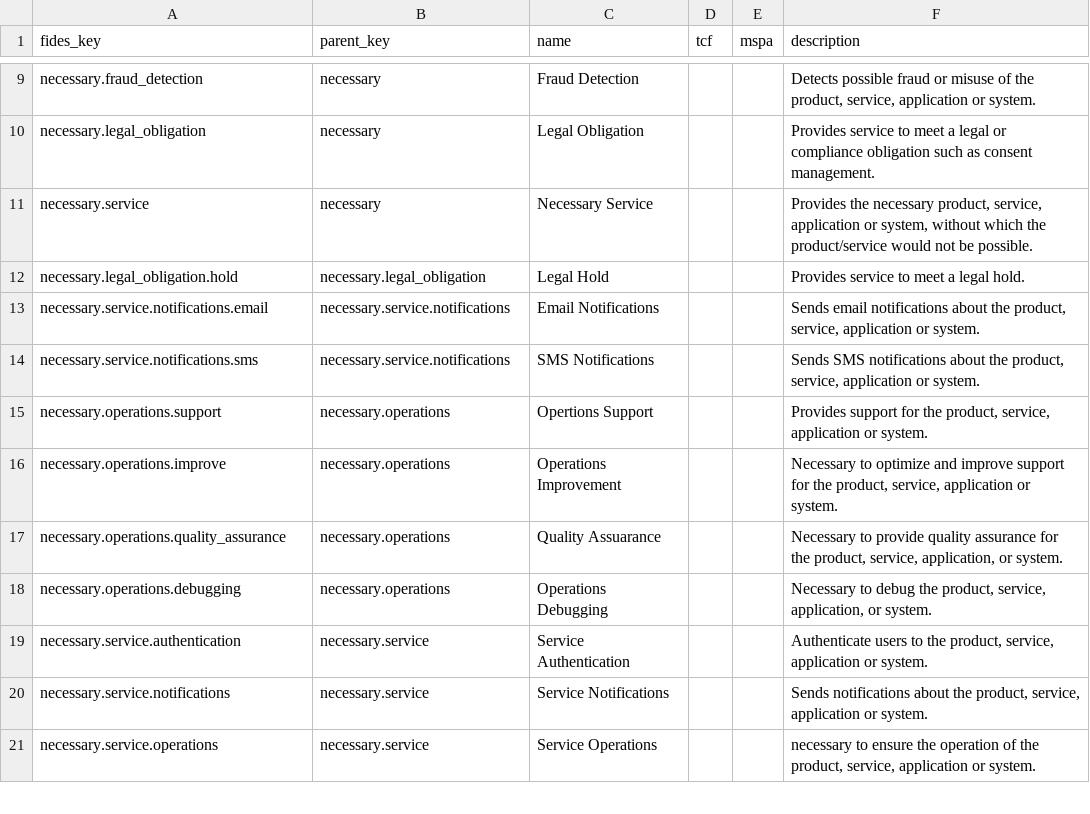
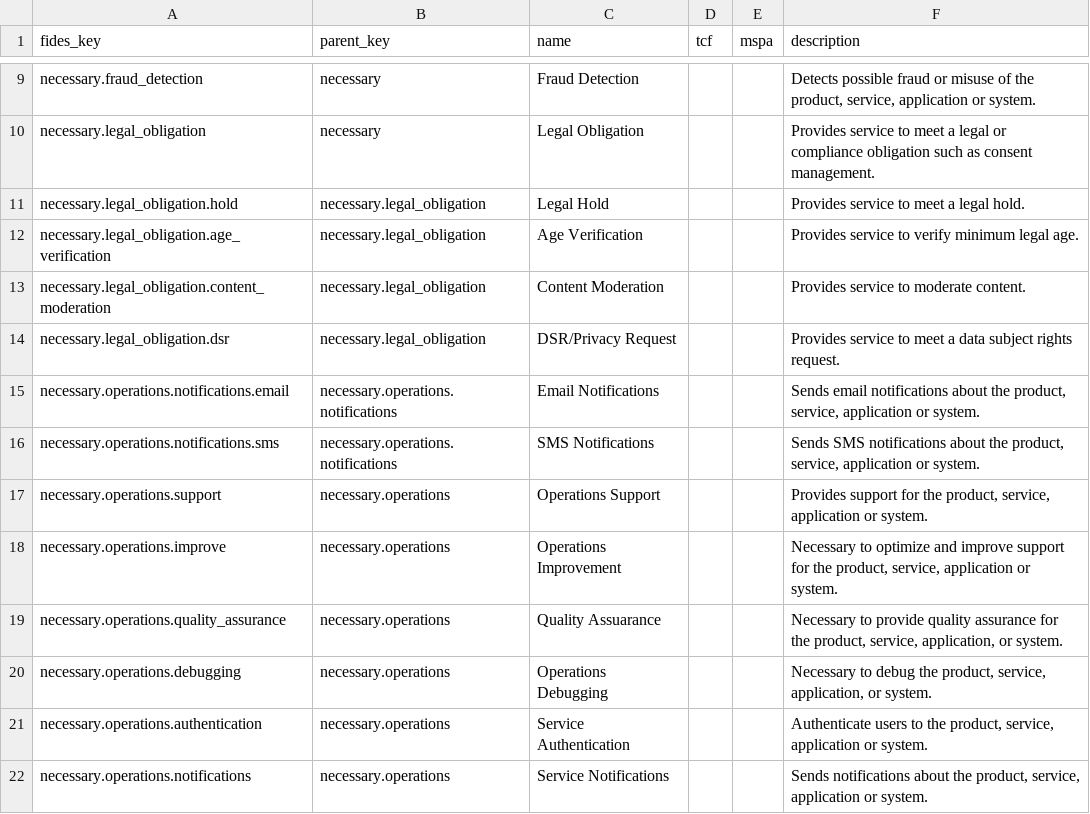
Before and after one commit to IABTechLab/fideslang, a CSV file: mkdocs/docs/csv/data_uses.csv, drawn as a sheet; only a part is shown, gaps mark what is left out; the diff covers the shown part only.

```diff
--- a/mkdocs/docs/csv/data_uses.csv
+++ b/mkdocs/docs/csv/data_uses.csv
@@ -10,7 +10,9 @@ necessary.fraud_detection,necessary,Fraud Detection,,,"Detects possible fraud or
 necessary.legal_obligation,necessary,Legal Obligation,,,Provides service to meet a legal or compliance obligation such as consent management.
-necessary.service,necessary,Necessary Service,,,"Provides the necessary product, service, application or system, without which the product/service would not be possible."
 necessary.legal_obligation.hold,necessary.legal_obligation,Legal Hold,,,Provides service to meet a legal hold.
-necessary.service.notifications.email,necessary.service.notifications,Email Notifications,,,"Sends email notifications about the product, service, application or system."
-necessary.service.notifications.sms,necessary.service.notifications,SMS Notifications,,,"Sends SMS notifications about the product, service, application or system."
-necessary.operations.support,necessary.operations,Opertions Support,,,"Provides support for the product, service, application or system."
+necessary.legal_obligation.age_verification,necessary.legal_obligation,Age Verification,,,Provides service to verify minimum legal age.
+necessary.legal_obligation.content_moderation,necessary.legal_obligation,Content Moderation,,,Provides service to moderate content.
+necessary.legal_obligation.dsr,necessary.legal_obligation,DSR/Privacy Request,,,Provides service to meet a data subject rights request.
+necessary.operations.notifications.email,necessary.operations.notifications,Email Notifications,,,"Sends email notifications about the product, service, application or system."
+necessary.operations.notifications.sms,necessary.operations.notifications,SMS Notifications,,,"Sends SMS notifications about the product, service, application or system."
+necessary.operations.support,necessary.operations,Operations Support,,,"Provides support for the product, service, application or system."
 necessary.operations.improve,necessary.operations,Operations Improvement,,,"Necessary to optimize and improve support for the product, service, application or system."
@@ -18,4 +20,3 @@ necessary.operations.quality_assurance,necessary.operations,Quality Assuarance,,
 necessary.operations.debugging,necessary.operations,Operations Debugging,,,"Necessary to debug the product, service, application, or system."
-necessary.service.authentication,necessary.service,Service Authentication,,,"Authenticate users to the product, service, application or system."
-necessary.service.notifications,necessary.service,Service Notifications,,,"Sends notifications about the product, service, application or system."
-necessary.service.operations,necessary.service,Service Operations,,,"necessary to ensure the operation of the product, service, application or system."
+necessary.operations.authentication,necessary.operations,Service Authentication,,,"Authenticate users to the product, service, application or system."
+necessary.operations.notifications,necessary.operations,Service Notifications,,,"Sends notifications about the product, service, application or system."
```
Also changed, not shown: 6 added rows, 4 removed rows and 20 edited cells elsewhere in this file, mkdocs/docs/csv/data_elements.csv, 9 other files.
